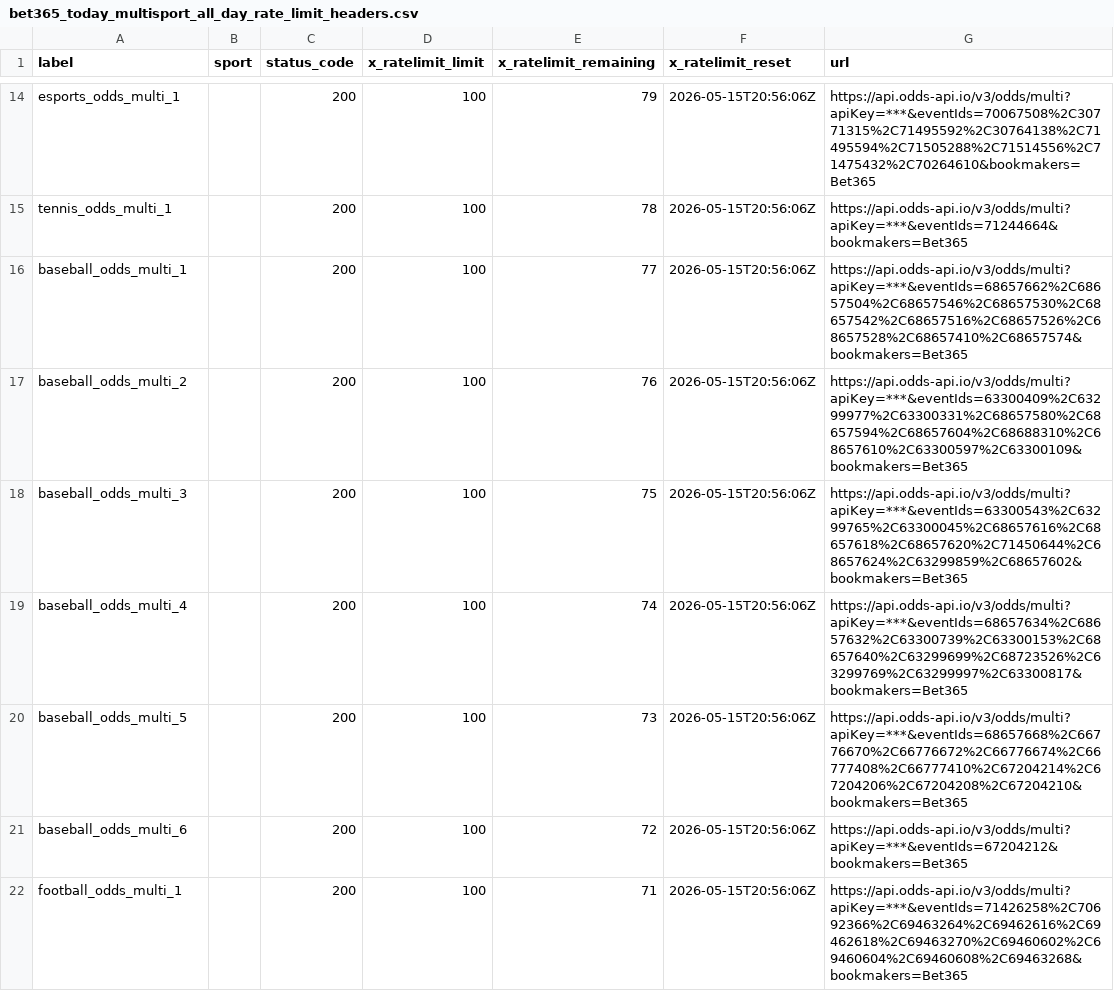
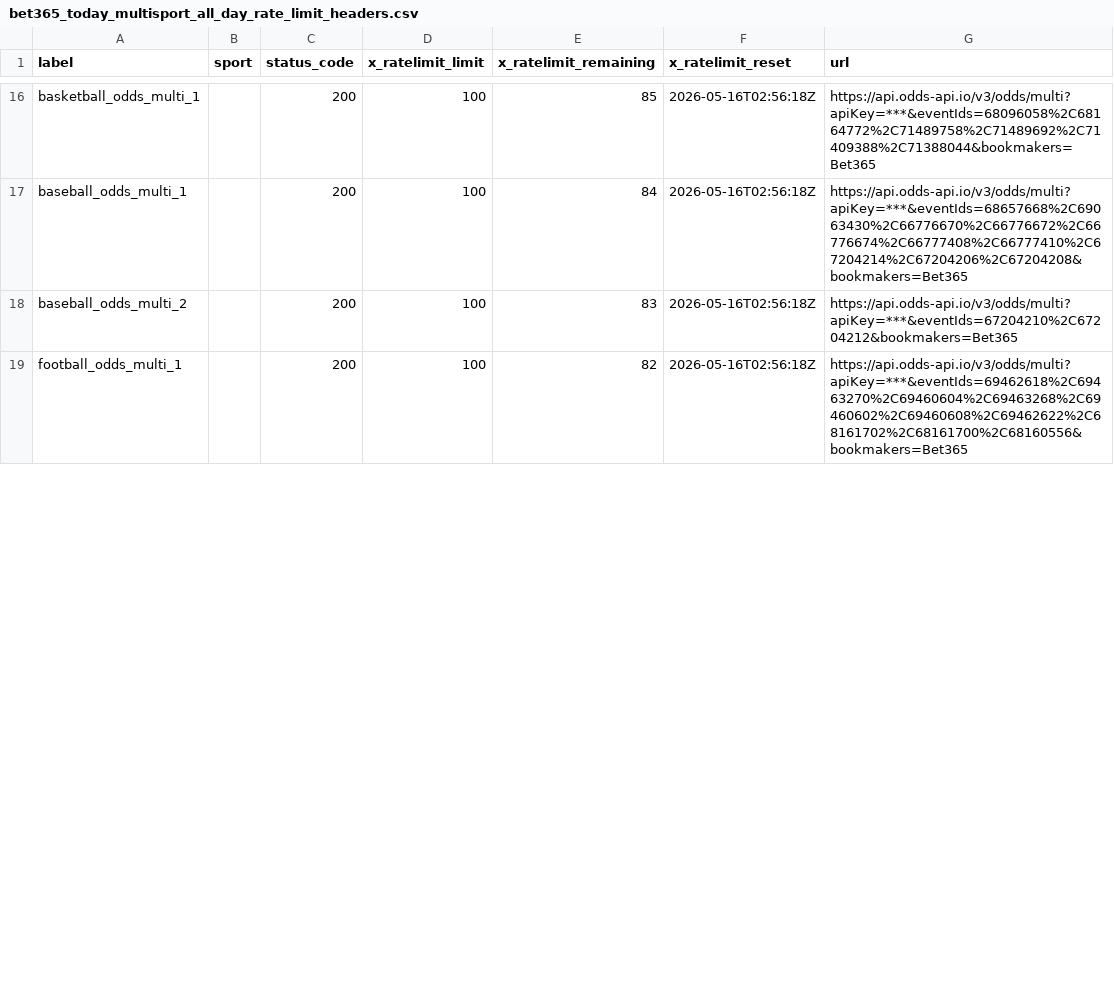
Before and after one commit to Bendecks/Odds-2, a CSV file: output/bet365/latest/bet365_today_multisport_all_day_rate_limit_headers.csv, drawn as a sheet; only a part is shown, gaps mark what is left out; removed rows and columns are numbered as before the commit, all else as after; the diff covers the shown part only; the diff names each change by its address in the sheet, - before the commit and + after, or states it on an @@ line.

```diff
--- a/output/bet365/latest/bet365_today_multisport_all_day_rate_limit_headers.csv
+++ b/output/bet365/latest/bet365_today_multisport_all_day_rate_limit_headers.csv
-A16 (label): esports_odds_multi_1
+A16 (label): basketball_odds_multi_1
-E16 (x_ratelimit_remaining): 79
+E16 (x_ratelimit_remaining): 85
-F16 (x_ratelimit_reset): 2026-05-15T20:56:06Z
+F16 (x_ratelimit_reset): 2026-05-16T02:56:18Z
-G16 (url): https://api.odds-api.io/v3/odds/multi?apiKey=***&eventIds=70067508%2C30771315%2C71495592%2C30764138%2C71495594%2C71505288%2C71514556%2C71475432%2C70264610&bookmakers=Bet365
+G16 (url): https://api.odds-api.io/v3/odds/multi?apiKey=***&eventIds=68096058%2C68164772%2C71489758%2C71489692%2C71409388%2C71388044&bookmakers=Bet365
-row 15: tennis_odds_multi_1 |  | 200 | 100 | 78 | 2026-05-15T20:56:06Z | https://api.odds-api.io/v3/odds/multi?apiKey=***&eventIds=71244664&bookmakers=Bet365
-E17 (x_ratelimit_remaining): 77
+E17 (x_ratelimit_remaining): 84
-F17:F18 (x_ratelimit_reset): 2026-05-15T20:56:06Z
+F17:F18 (x_ratelimit_reset): 2026-05-16T02:56:18Z
-G17 (url): https://api.odds-api.io/v3/odds/multi?apiKey=***&eventIds=68657662%2C68657504%2C68657546%2C68657530%2C68657542%2C68657516%2C68657526%2C68657528%2C68657410%2C68657574&bookmakers=Bet365
+G17 (url): https://api.odds-api.io/v3/odds/multi?apiKey=***&eventIds=68657668%2C69063430%2C66776670%2C66776672%2C66776674%2C66777408%2C66777410%2C67204214%2C67204206%2C67204208&bookmakers=Bet365
-E18 (x_ratelimit_remaining): 76
+E18 (x_ratelimit_remaining): 83
-G18 (url): https://api.odds-api.io/v3/odds/multi?apiKey=***&eventIds=63300409%2C63299977%2C63300331%2C68657580%2C68657594%2C68657604%2C68688310%2C68657610%2C63300597%2C63300109&bookmakers=Bet365
+G18 (url): https://api.odds-api.io/v3/odds/multi?apiKey=***&eventIds=67204210%2C67204212&bookmakers=Bet365
-row 18: baseball_odds_multi_3 |  | 200 | 100 | 75 | 2026-05-15T20:56:06Z | https://api.odds-api.io/v3/odds/multi?apiKey=***&eventIds=63300543%2C63299765%2C63300045%2C68657616%2C68657618%2C68657620%2C71450644%2C68657624%2C63299859%2C68657602&bookmakers=Bet365
-row 19: baseball_odds_multi_4 |  | 200 | 100 | 74 | 2026-05-15T20:56:06Z | https://api.odds-api.io/v3/odds/multi?apiKey=***&eventIds=68657634%2C68657632%2C63300739%2C63300153%2C68657640%2C63299699%2C68723526%2C63299769%2C63299997%2C63300817&bookmakers=Bet365
-row 20: baseball_odds_multi_5 |  | 200 | 100 | 73 | 2026-05-15T20:56:06Z | https://api.odds-api.io/v3/odds/multi?apiKey=***&eventIds=68657668%2C66776670%2C66776672%2C66776674%2C66777408%2C66777410%2C67204214%2C67204206%2C67204208%2C67204210&bookmakers=Bet365
-row 21: baseball_odds_multi_6 |  | 200 | 100 | 72 | 2026-05-15T20:56:06Z | https://api.odds-api.io/v3/odds/multi?apiKey=***&eventIds=67204212&bookmakers=Bet365
-E19 (x_ratelimit_remaining): 71
+E19 (x_ratelimit_remaining): 82
-F19 (x_ratelimit_reset): 2026-05-15T20:56:06Z
+F19 (x_ratelimit_reset): 2026-05-16T02:56:18Z
-G19 (url): https://api.odds-api.io/v3/odds/multi?apiKey=***&eventIds=71426258%2C70692366%2C69463264%2C69462616%2C69462618%2C69463270%2C69460602%2C69460604%2C69460608%2C69463268&bookmakers=Bet365
+G19 (url): https://api.odds-api.io/v3/odds/multi?apiKey=***&eventIds=69462618%2C69463270%2C69460604%2C69463268%2C69460602%2C69460608%2C69462622%2C68161702%2C68161700%2C68160556&bookmakers=Bet365
```
Also changed, not shown: 16 added rows and 57 edited cells elsewhere in this file, 41 other files.
